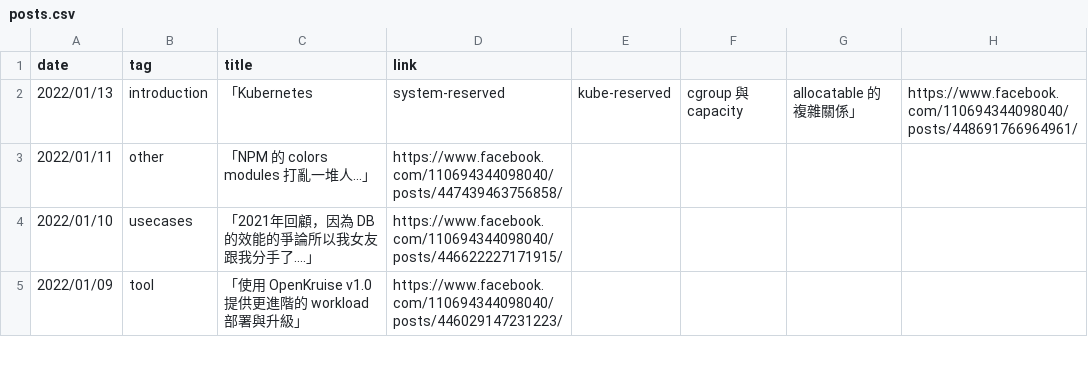
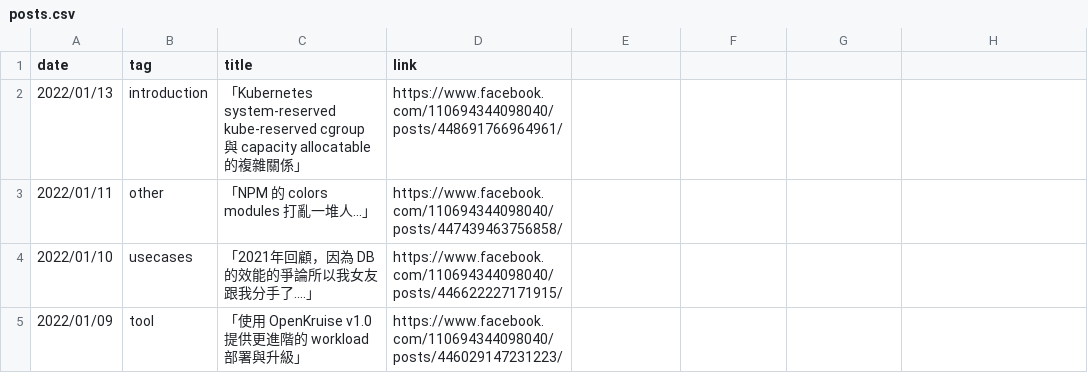
Before and after one commit to John-Lin/posts-index, a CSV file: posts.csv, drawn as a sheet; only a part is shown.

Commit message:
fix link

```diff
--- a/posts.csv
+++ b/posts.csv
@@ -1,3 +1,3 @@
 date,tag,title,link
-2022/01/13,introduction,「Kubernetes, system-reserved, kube-reserved, cgroup 與 capacity, allocatable 的複雜關係」,https://www.facebook.com/110694344098040/posts/448691766964961/
+2022/01/13,introduction,「Kubernetes system-reserved kube-reserved cgroup 與 capacity allocatable 的複雜關係」,https://www.facebook.com/110694344098040/posts/448691766964961/
 2022/01/11,other,「NPM 的 colors modules 打亂一堆人...」,https://www.facebook.com/110694344098040/posts/447439463756858/
```
